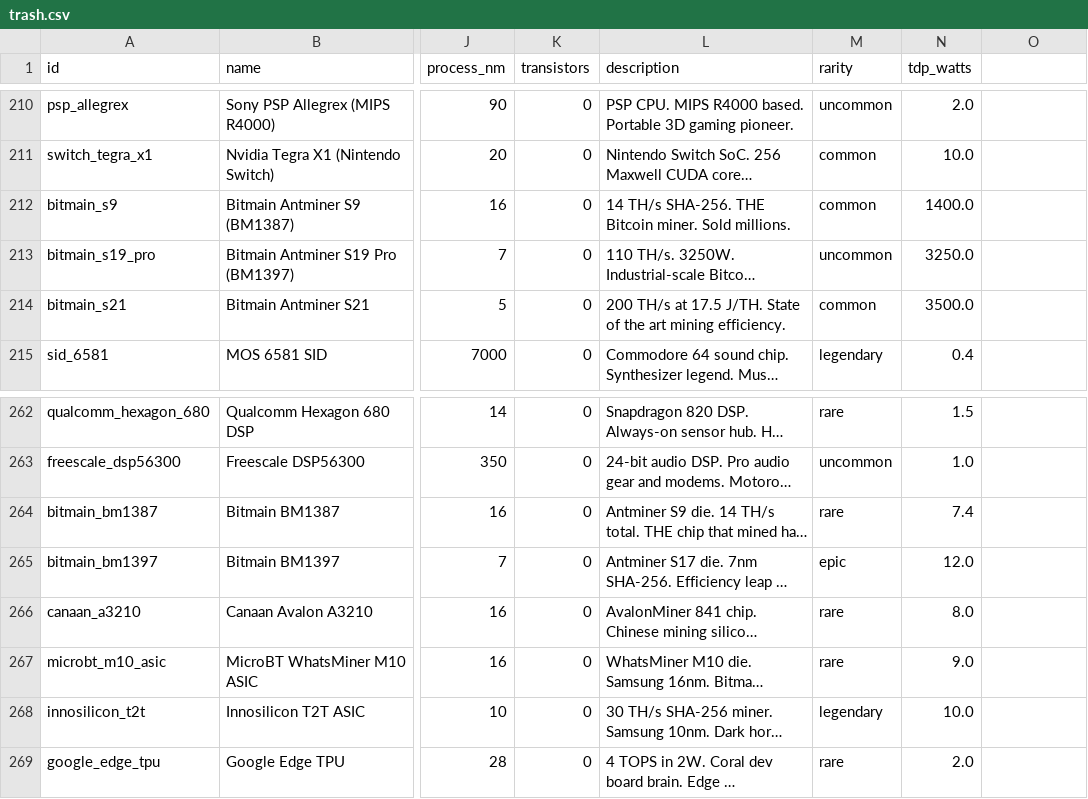
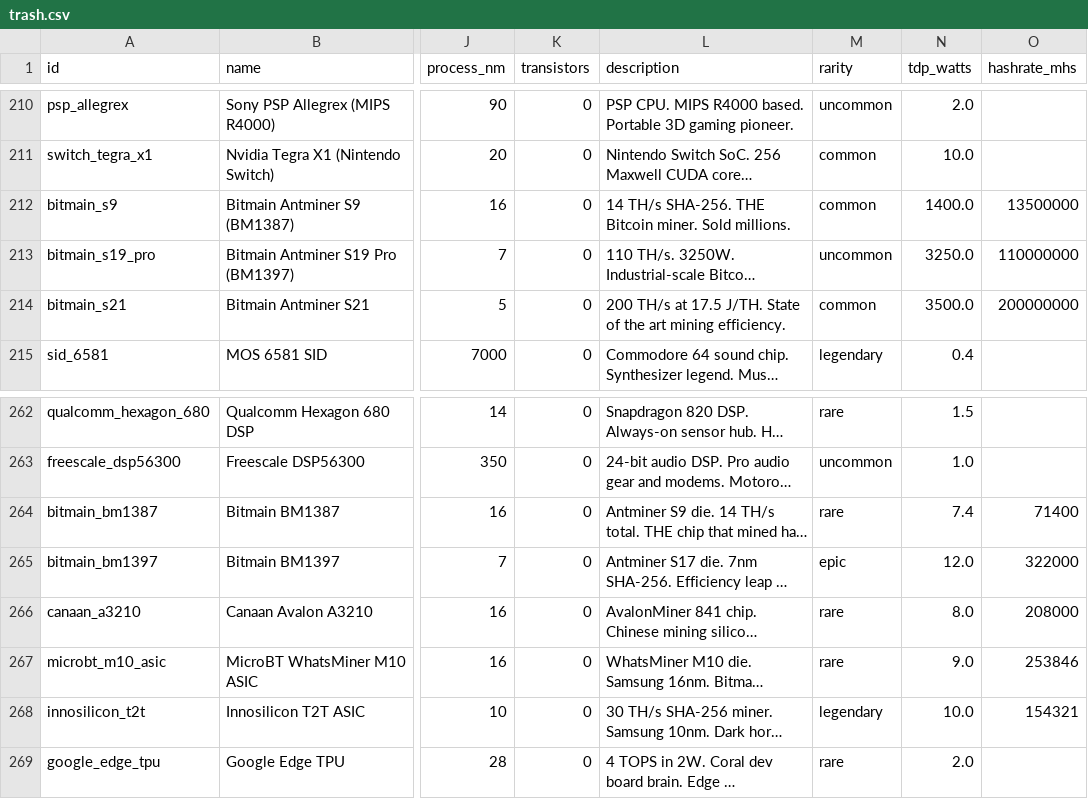
Before and after one commit to MatthewCarven/PythonSocialCreditDiscordBot, a CSV file: trash.csv, drawn as a sheet; only a part is shown, gaps mark what is left out; long unchanged cells end in …; the diff names each change by its address in the sheet, - before the commit and + after, or states it on an @@ line.

```diff
--- a/trash.csv
+++ b/trash.csv
-O1: (empty)
+O1: hashrate_mhs
-O212 (hashrate_mhs): (empty)
+O212 (hashrate_mhs): 13500000
-O213 (hashrate_mhs): (empty)
+O213 (hashrate_mhs): 110000000
-O214 (hashrate_mhs): (empty)
+O214 (hashrate_mhs): 200000000
-O264 (hashrate_mhs): (empty)
+O264 (hashrate_mhs): 71400
-O265 (hashrate_mhs): (empty)
+O265 (hashrate_mhs): 322000
-O266 (hashrate_mhs): (empty)
+O266 (hashrate_mhs): 208000
-O267 (hashrate_mhs): (empty)
+O267 (hashrate_mhs): 253846
-O268 (hashrate_mhs): (empty)
+O268 (hashrate_mhs): 154321
```
Also changed, not shown: 9 other files.
